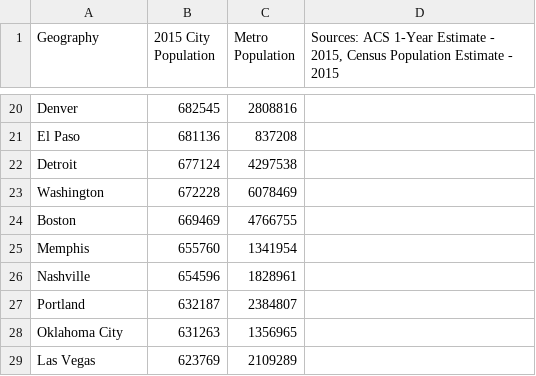
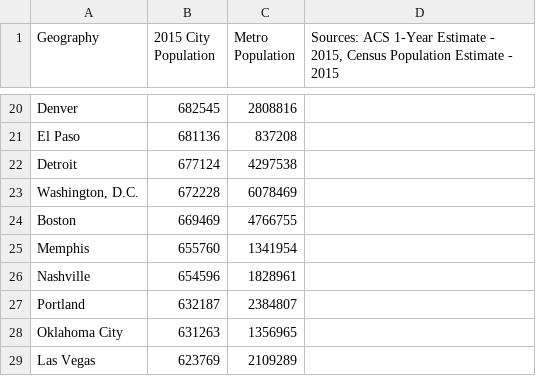
Before and after one commit to igotcharts/charts_and_more_charts, a CSV file: data/census_city_population.csv, drawn as a sheet; only a part is shown, gaps mark what is left out.

```diff
--- a/data/census_city_population.csv
+++ b/data/census_city_population.csv
@@ -22,3 +22,3 @@ El Paso,681136,837208,
 Detroit,677124,4297538,
-Washington,672228,6078469,
+"Washington, D.C.",672228,6078469,
 Boston,669469,4766755,
```
Also changed, not shown: 2 other files.
